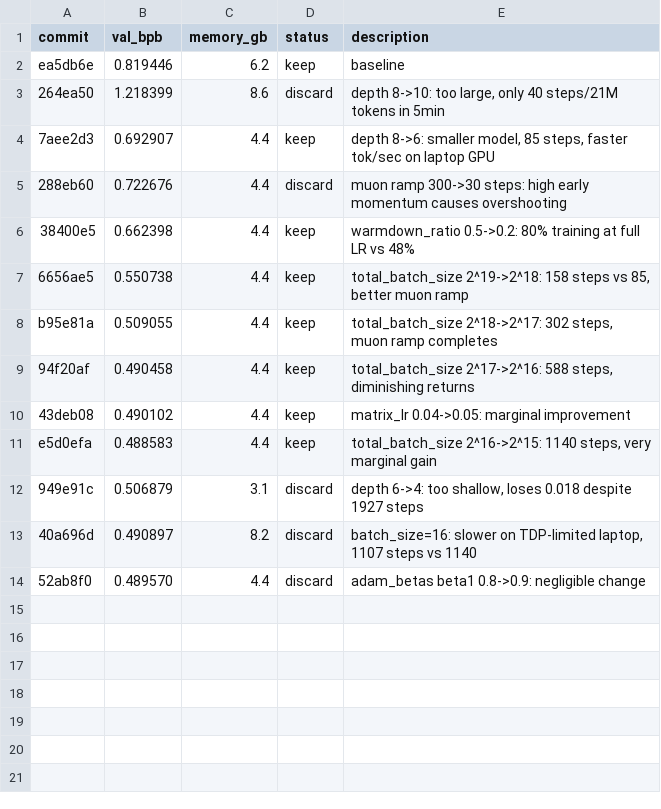
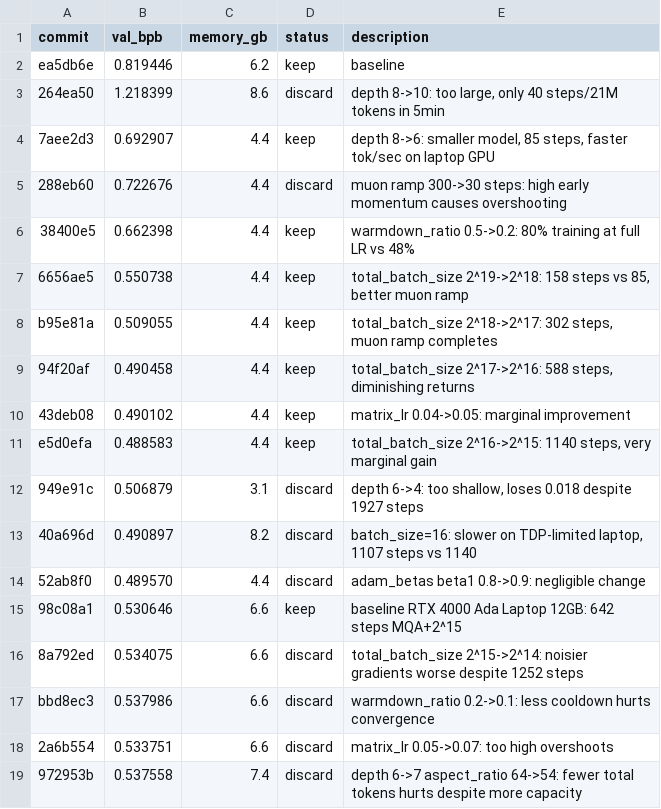
Before and after one commit to aroughidea/autoresearch-win-rtx, a TSV file: results.tsv, drawn as a sheet; the diff names each change by its address in the sheet, - before the commit and + after, or states it on an @@ line.

Commit message:
log: session history for RTX 4000 Ada experiments (new anchor)

```diff
--- a/results.tsv
+++ b/results.tsv
+row 15: 98c08a1 | 0.530646 | 6.6 | keep | baseline RTX 4000 Ada Laptop 12GB: 642 steps MQA+2^15
+row 16: 8a792ed | 0.534075 | 6.6 | discard | total_batch_size 2^15->2^14: noisier gradients worse despite 1252 steps
+row 17: bbd8ec3 | 0.537986 | 6.6 | discard | warmdown_ratio 0.2->0.1: less cooldown hurts convergence
+row 18: 2a6b554 | 0.533751 | 6.6 | discard | matrix_lr 0.05->0.07: too high overshoots
+row 19: 972953b | 0.537558 | 7.4 | discard | depth 6->7 aspect_ratio 64->54: fewer total tokens hurts despite more capacity
```
